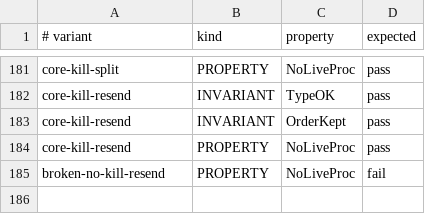
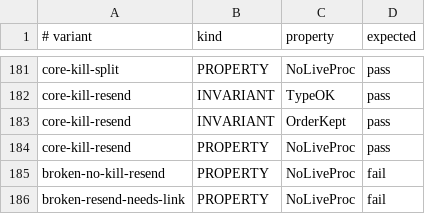
Before and after one commit to Ying-Kai-Liao/kith, a TSV file: verification/revoke/checks.tsv, drawn as a sheet; only a part is shown, gaps mark what is left out.

```diff
--- a/verification/revoke/checks.tsv
+++ b/verification/revoke/checks.tsv
@@ -185 +185,2 @@ core-kill-resend	PROPERTY	NoLiveProc	pass
 broken-no-kill-resend	PROPERTY	NoLiveProc	fail
+broken-resend-needs-link	PROPERTY	NoLiveProc	fail
```
Also changed, not shown: 12 other files.
